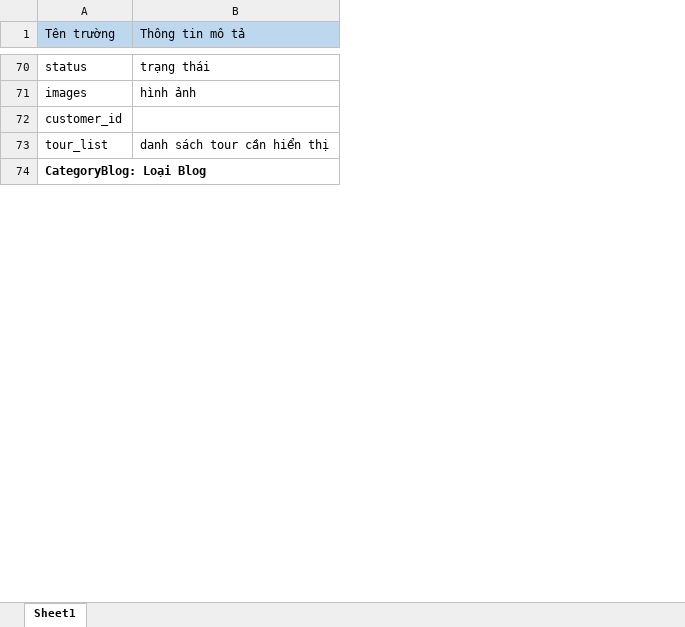
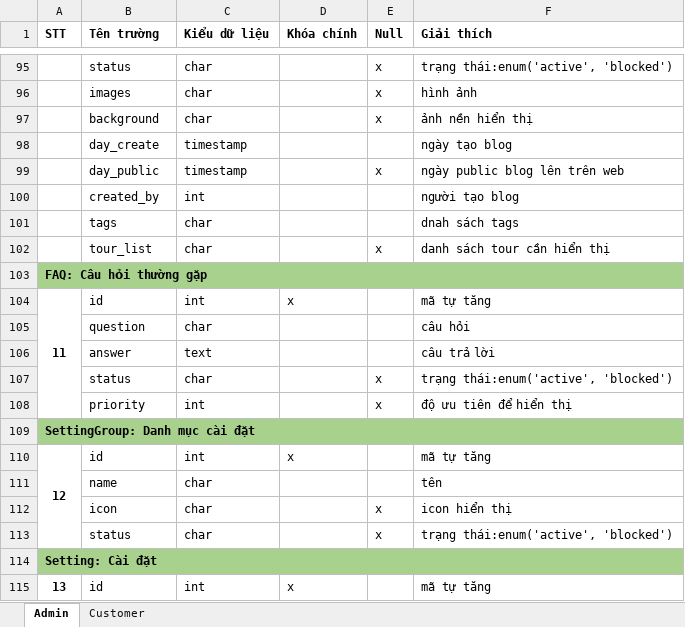
Before and after one commit to trunglt706/diamondtour_new, an Excel workbook: Document/phân tích dữ liệu.xlsx, sheet Admin, drawn as a sheet; only a part is shown, gaps mark what is left out; values as stored, in another font and other column widths than the file's, no borders; removed rows and columns are numbered as before the commit, all else as after; the diff covers the shown part only; the diff names each change by its address in the sheet, - before the commit and + after, or states it on an @@ line.

```diff
--- a/Document/phân tích dữ liệu.xlsx (sheet Admin)
+++ b/Document/phân tích dữ liệu.xlsx (sheet Admin)
-sheet tab: Sheet1
+sheet tab: Admin
+sheet tab: Customer
+column A (STT), row 104: 11
-column B (Thông tin mô tả), rows 70-73: trạng thái | hình ảnh |  | danh sách tour cần hiển thị
+column C (Kiểu dữ liệu), rows 95-97: all char; row 102: char; row 104: int
+column D (Khóa chính), row 104: x
+column E (Null), rows 95-97: all x; row 102: x
+column F (Giải thích), rows 95-97: trạng thái:enum('active', 'blocked') | hình ảnh | ảnh nền hiển thị; row 102: danh sách tour cần hiển thị; row 104: mã tự tăng
@@ B1 fill: #BDD7EE → none, bold: off → on @@
-B97 (Tên trường): customer_id
+B97 (Tên trường): background
+row 98:  | day_create | timestamp |  |  | ngày tạo blog
+row 99:  | day_public | timestamp |  | x | ngày public blog lên trên web
+row 100:  | created_by | int |  |  | người tạo blog
+row 101:  | tags | char |  |  | dnah sách tags
+row 103: FAQ: Câu hỏi thường gặp
-B104 (Tên trường): CategoryBlog: Loại Blog
+B104 (Tên trường): id
-B104 bold: on
+B104 bold: off
-A74:B74 merged
+row 105:  | question | char |  |  | câu hỏi
+row 106:  | answer | text |  |  | câu trả lời
+row 107:  | status | char |  | x | trạng thái:enum('active', 'blocked')
+row 108:  | priority | int |  | x | độ ưu tiên để hiển thị
+row 109: SettingGroup: Danh mục cài đặt
@@ row 101 moved to row 110: 12 @@
+row 111:  | name | char |  |  | tên
+row 112:  | icon | char |  | x | icon hiển thị
+row 113:  | status | char |  | x | trạng thái:enum('active', 'blocked')
+row 114: Setting: Cài đặt
+row 115: 13 | id | int | x |  | mã tự tăng
```
Also changed, not shown: 57 added rows, 35 removed rows, 40 moved rows, 5 edited cells, cell formats and merged cells elsewhere in this sheet.
